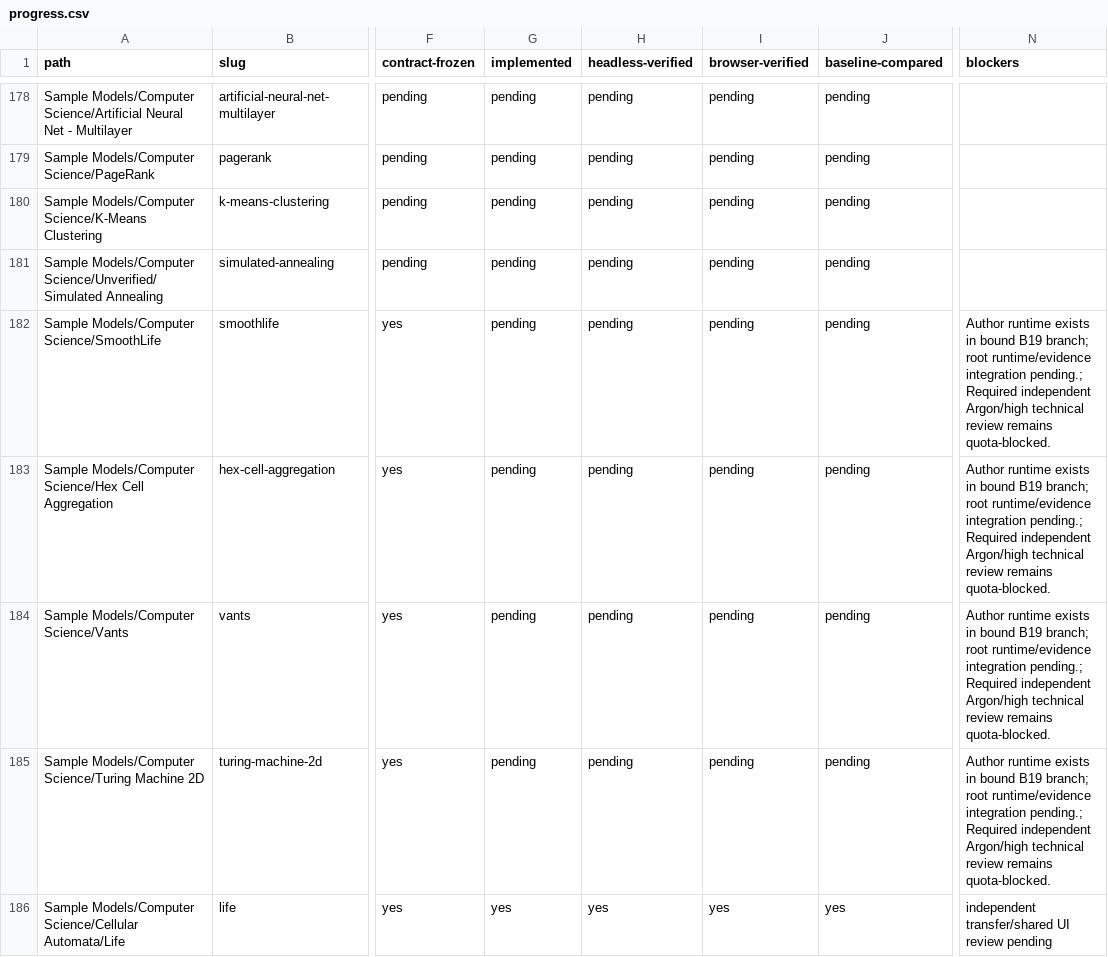
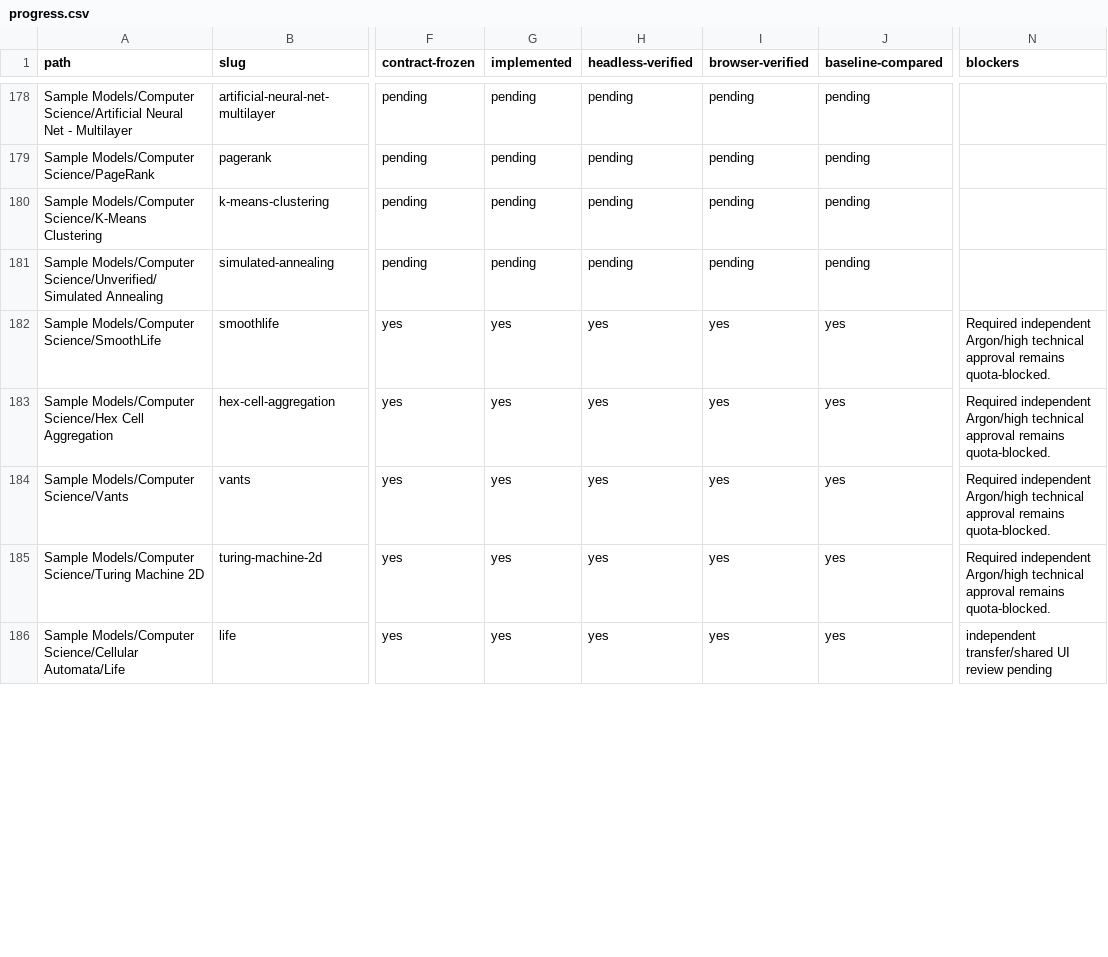
Before and after one commit to dweigend/city-library, a CSV file: experiments/catalog/progress.csv, drawn as a sheet; only a part is shown, gaps mark what is left out; the diff covers the shown part only; the diff names each change by its address in the sheet, - before the commit and + after, or states it on an @@ line.

Commit message:
docs: reconcile forty implemented models with executed acceptance evidence

```diff
--- a/experiments/catalog/progress.csv
+++ b/experiments/catalog/progress.csv
-G182:G185 (implemented): pending
+G182:G185 (implemented): yes
-H182:H185 (headless-verified): pending
+H182:H185 (headless-verified): yes
-I182:I185 (browser-verified): pending
+I182:I185 (browser-verified): yes
-J182:J185 (baseline-compared): pending
+J182:J185 (baseline-compared): yes
-N182:N185 (blockers): Author runtime exists in bound B19 branch; root runtime/evidence integration pending.; Required independent Argon/high technical review remains quota-blocked.
+N182:N185 (blockers): Required independent Argon/high technical approval remains quota-blocked.
```
Also changed, not shown: 34 edited cells elsewhere in this file, 4 other files.
